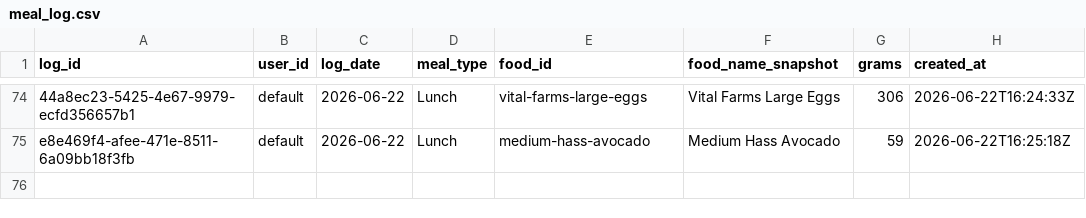
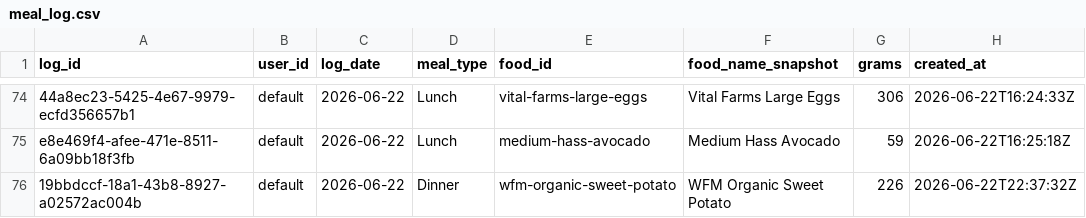
Before and after one commit to auckiefenstermacher19-cmd/MyFitnessClone, a CSV file: meal_log.csv, drawn as a sheet; only a part is shown, gaps mark what is left out; the diff names each change by its address in the sheet, - before the commit and + after, or states it on an @@ line.

Commit message:
log: WFM Organic Sweet Potato 226g 2026-06-22 Dinner

```diff
--- a/meal_log.csv
+++ b/meal_log.csv
+row 76: 19bbdccf-18a1-43b8-8927-a02572ac004b | default | 2026-06-22 | Dinner | wfm-organic-sweet-potato | WFM Organic Sweet Potato | 226 | 2026-06-22T22:37:32Z
```
